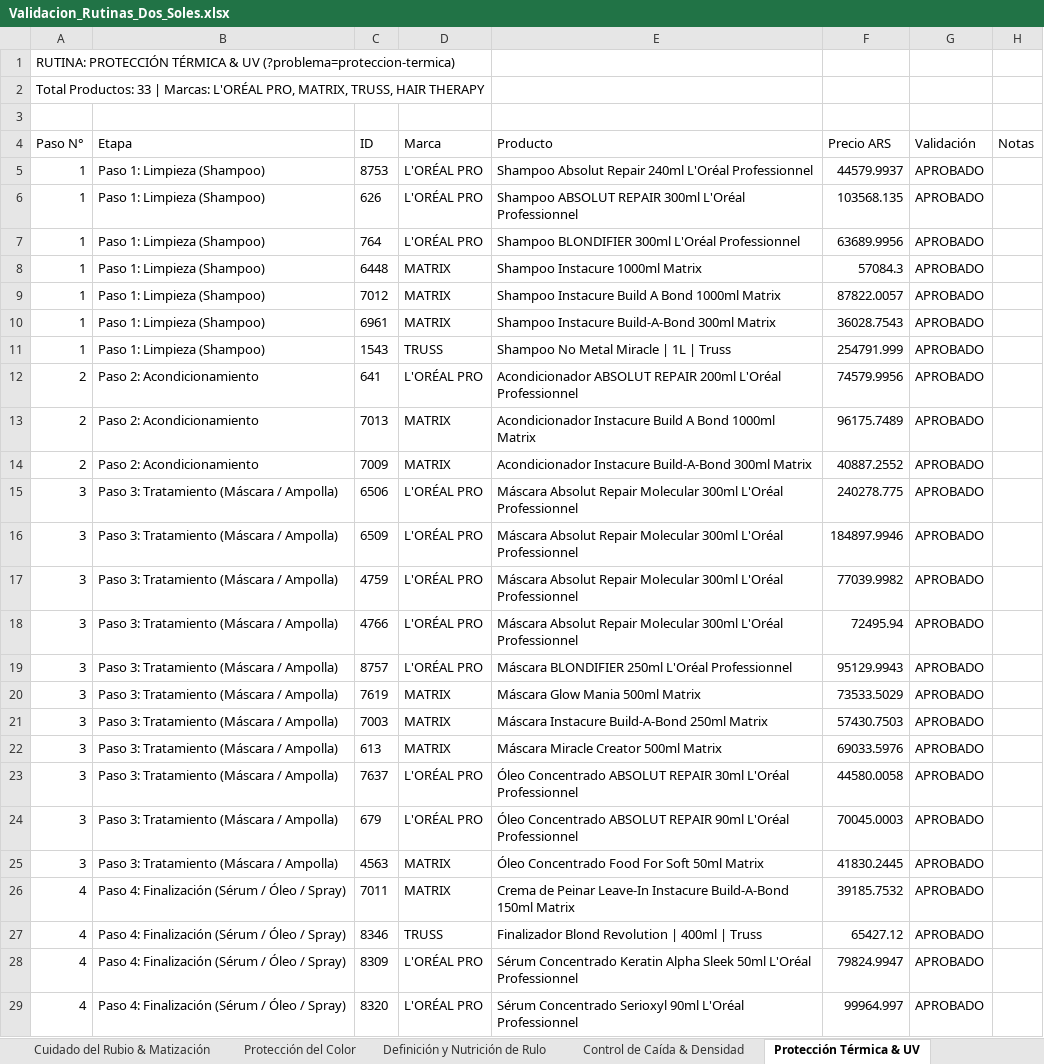
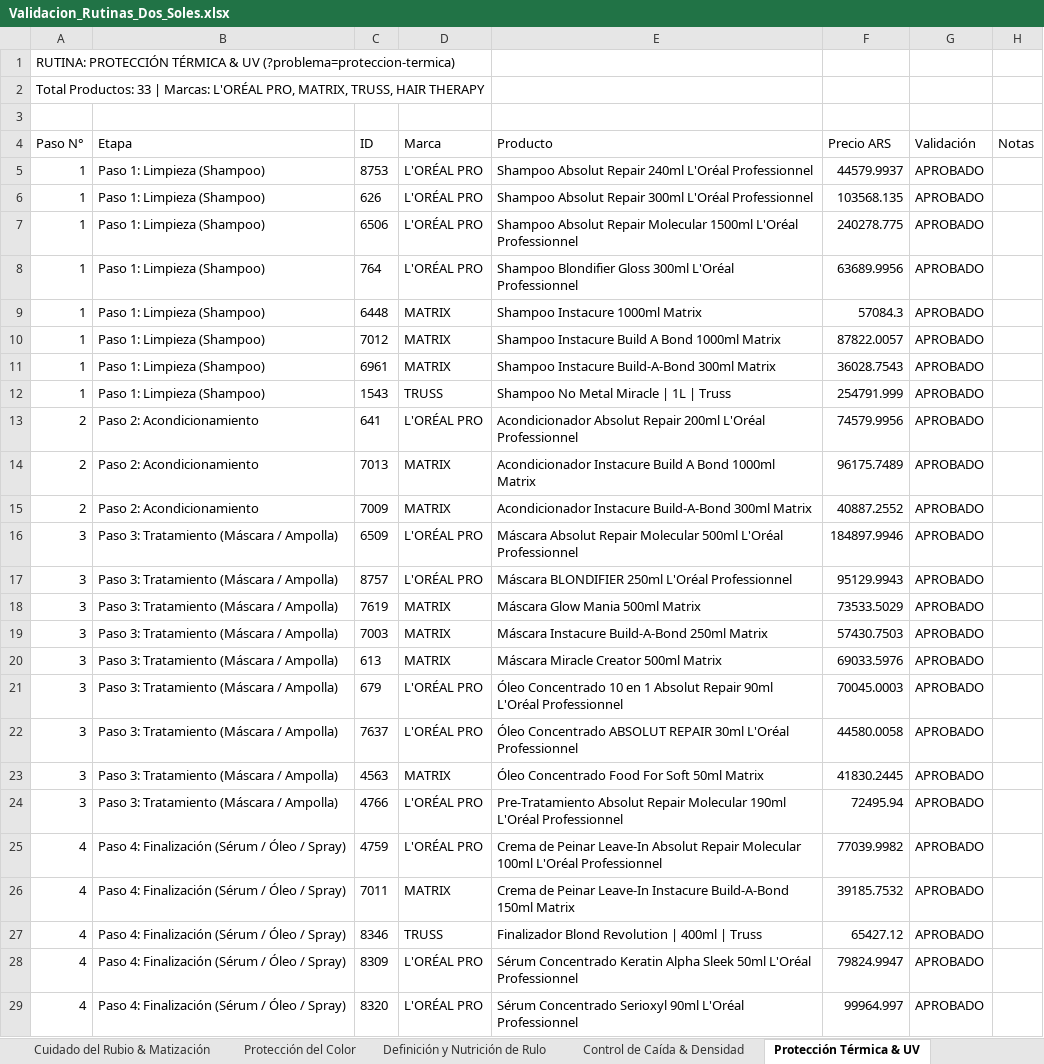
Before and after one commit to FranBondino/validacion-rutina, an Excel workbook: Validacion_Rutinas_Dos_Soles.xlsx, sheet Protección Térmica & UV, drawn as a sheet; only a part is shown; values as stored, in another font and other column widths than the file's, no borders; removed rows and columns are numbered as before the commit, all else as after; the diff covers the shown part only; the diff names each change by its address in the sheet, - before the commit and + after, or states it on an @@ line.

Commit message:
fix: sincronizar catalogo de rutinas con base de datos restaurada (correccion de 38 titulos, pasos y fotos)

```diff
--- a/Validacion_Rutinas_Dos_Soles.xlsx (sheet Protección Térmica & UV)
+++ b/Validacion_Rutinas_Dos_Soles.xlsx (sheet Protección Térmica & UV)
-E6 (Producto): Shampoo ABSOLUT REPAIR 300ml L'Oréal…
+E6 (Producto): Shampoo Absolut Repair 300ml L'Oréal…
+row 7: 1 | Paso 1: Limpieza (Shampoo) | 6506 | L'ORÉAL PRO | Shampoo Absolut Repair Molecular 1500ml L'Oréal Professionnel | 240278.775 | APROBADO
-E8 (Producto): Shampoo BLONDIFIER 300ml L'Oréal…
+E8 (Producto): Shampoo Blondifier Gloss 300ml L'Oréal…
-E13 (Producto): Acondicionador ABSOLUT REPAIR 200ml L'Oréal…
+E13 (Producto): Acondicionador Absolut Repair 200ml L'Oréal…
-row 15: 3 | Paso 3: Tratamiento (Máscara / Ampolla) | 6506 | L'ORÉAL PRO | Máscara Absolut Repair Molecular 300ml L'Oréal Professionnel | 240278.775 | APROBADO
-E16 (Producto): …Repair Molecular 300ml L'Oréal Professionnel
+E16 (Producto): …Repair Molecular 500ml L'Oréal Professionnel
-row 17: 3 | Paso 3: Tratamiento (Máscara / Ampolla) | 4759 | L'ORÉAL PRO | Máscara Absolut Repair Molecular 300ml L'Oréal Professionnel | 77039.9982 | APROBADO
-row 18: 3 | Paso 3: Tratamiento (Máscara / Ampolla) | 4766 | L'ORÉAL PRO | Máscara Absolut Repair Molecular 300ml L'Oréal Professionnel | 72495.94 | APROBADO
+row 21: 3 | Paso 3: Tratamiento (Máscara / Ampolla) | 679 | L'ORÉAL PRO | Óleo Concentrado 10 en 1 Absolut Repair 90ml L'Oréal Professionnel | 70045.0003 | APROBADO
-row 24: 3 | Paso 3: Tratamiento (Máscara / Ampolla) | 679 | L'ORÉAL PRO | Óleo Concentrado ABSOLUT REPAIR 90ml L'Oréal Professionnel | 70045.0003 | APROBADO
+row 24: 3 | Paso 3: Tratamiento (Máscara / Ampolla) | 4766 | L'ORÉAL PRO | Pre-Tratamiento Absolut Repair Molecular 190ml L'Oréal Professionnel | 72495.94 | APROBADO
+row 25: 4 | Paso 4: Finalización (Sérum / Óleo / Spray) | 4759 | L'ORÉAL PRO | Crema de Peinar Leave-In Absolut Repair Molecular 100ml L'Oréal Professionnel | 77039.9982 | APROBADO
```
Also changed, not shown: 3 added rows and 3 removed rows elsewhere in this sheet, sheet Todos los Productos, sheet Protección del Color, sheet Reparación y Fortalecimiento, sheet Hidratación, sheet Salud del Cuero Cabelludo & De, sheet Cuidado del Rubio & Matización, 4 more sheets, 1 other file.
